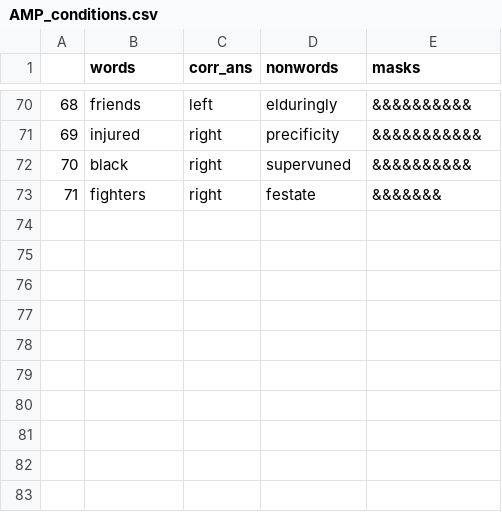
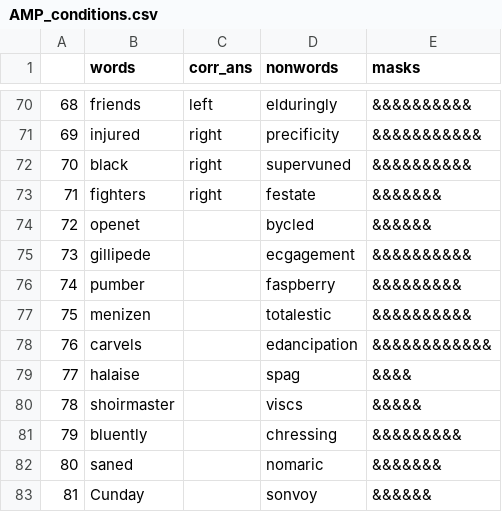
Before and after one commit to medianeuroscience/mft_amp, a CSV file: AMP_conditions.csv, drawn as a sheet; only a part is shown, gaps mark what is left out.

Commit message:
nonword-nonword pairs added to AMP

```diff
--- a/AMP_conditions.csv
+++ b/AMP_conditions.csv
@@ -73 +73,11 @@
 71,fighters,right,festate,&&&&&&&
+72,openet,,bycled,&&&&&&
+73,gillipede,,ecgagement,&&&&&&&&&&
+74,pumber,,faspberry,&&&&&&&&&
+75,menizen,,totalestic,&&&&&&&&&&
+76,carvels,,edancipation,&&&&&&&&&&&&
+77,halaise,,spag,&&&&
+78,shoirmaster,,viscs,&&&&&
+79,bluently,,chressing,&&&&&&&&&
+80,saned,,nomaric,&&&&&&&
+81,Cunday,,sonvoy,&&&&&&
```
